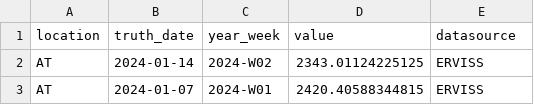
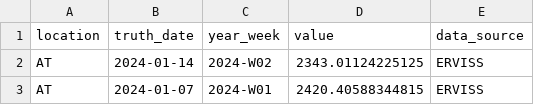
Before and after one commit to european-modelling-hubs/flu-forecast-hub, a CSV file: target-data/latest-ILI_incidence.csv, drawn as a sheet; only a part is shown.

Commit message:
Update latest-ILI_incidence.csv
Renaming datasource header field to data_source

```diff
--- a/target-data/latest-ILI_incidence.csv
+++ b/target-data/latest-ILI_incidence.csv
@@ -1,2 +1,2 @@
-location,truth_date,year_week,value,datasource
+location,truth_date,year_week,value,data_source
 AT,2024-01-14,2024-W02,2343.01124225125,ERVISS
```
